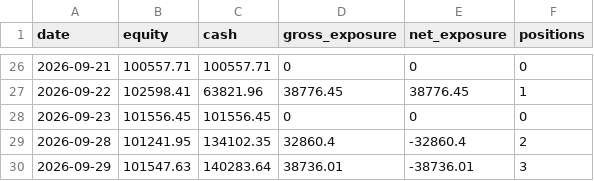
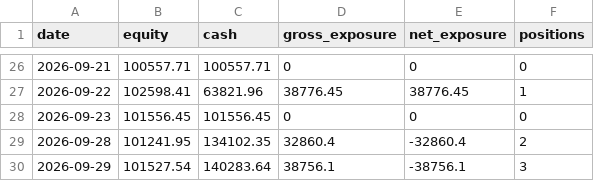
Before and after one commit to ConnorHampstead/claude-portfolio, a CSV file: state/equity.csv, drawn as a sheet; only a part is shown, gaps mark what is left out.

```diff
--- a/state/equity.csv
+++ b/state/equity.csv
@@ -29,2 +29,2 @@ date,equity,cash,gross_exposure,net_exposure,positions
 2026-09-28,101241.95,134102.35,32860.4,-32860.4,2
-2026-09-29,101547.63,140283.64,38736.01,-38736.01,3
+2026-09-29,101527.54,140283.64,38756.1,-38756.1,3
```
Also changed, not shown: journal.csv, shadow.csv, 9 other files.
